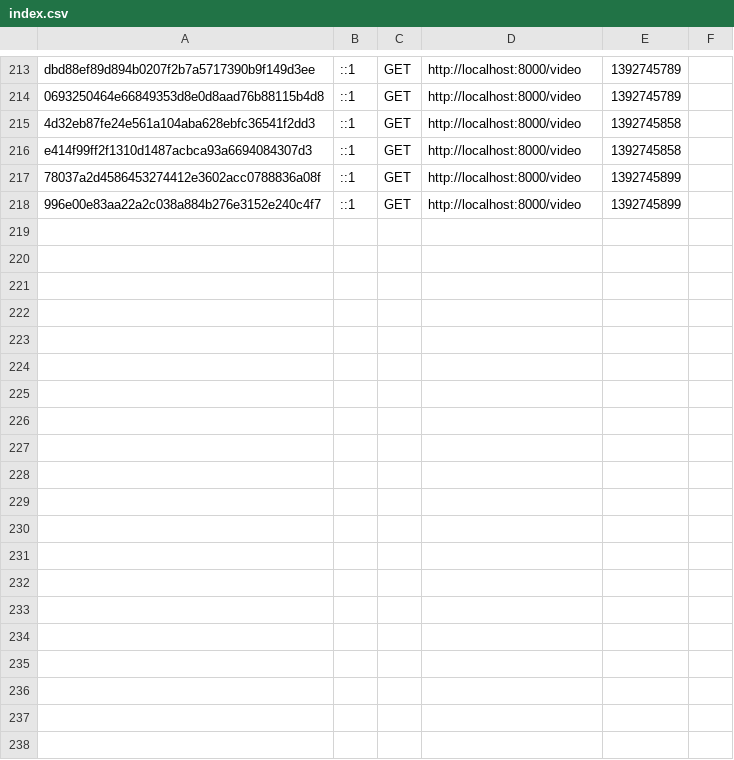
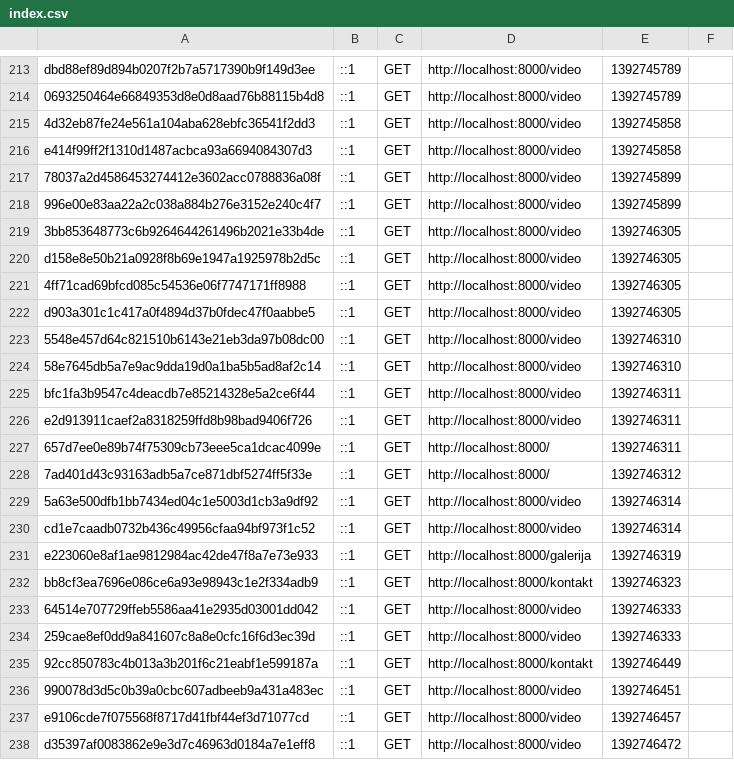
Before and after one commit to sanofuzir/damainpotepuh, a CSV file: app/cache/dev/profiler/index.csv, drawn as a sheet; only a part is shown, gaps mark what is left out; the diff covers the shown part only.

```diff
--- a/app/cache/dev/profiler/index.csv
+++ b/app/cache/dev/profiler/index.csv
@@ -218 +218,21 @@ e414f99ff2f1310d1487acbca93a6694084307d3,::1,GET,http://localhost:8000/video,139
 996e00e83aa22a2c038a884b276e3152e240c4f7,::1,GET,http://localhost:8000/video,1392745899,
+3bb853648773c6b9264644261496b2021e33b4de,::1,GET,http://localhost:8000/video,1392746305,
+d158e8e50b21a0928f8b69e1947a1925978b2d5c,::1,GET,http://localhost:8000/video,1392746305,
+4ff71cad69bfcd085c54536e06f7747171ff8988,::1,GET,http://localhost:8000/video,1392746305,
+d903a301c1c417a0f4894d37b0fdec47f0aabbe5,::1,GET,http://localhost:8000/video,1392746305,
+5548e457d64c821510b6143e21eb3da97b08dc00,::1,GET,http://localhost:8000/video,1392746310,
+58e7645db5a7e9ac9dda19d0a1ba5b5ad8af2c14,::1,GET,http://localhost:8000/video,1392746310,
+bfc1fa3b9547c4deacdb7e85214328e5a2ce6f44,::1,GET,http://localhost:8000/video,1392746311,
+e2d913911caef2a8318259ffd8b98bad9406f726,::1,GET,http://localhost:8000/video,1392746311,
+657d7ee0e89b74f75309cb73eee5ca1dcac4099e,::1,GET,http://localhost:8000/,1392746311,
+7ad401d43c93163adb5a7ce871dbf5274ff5f33e,::1,GET,http://localhost:8000/,1392746312,
+5a63e500dfb1bb7434ed04c1e5003d1cb3a9df92,::1,GET,http://localhost:8000/video,1392746314,
+cd1e7caadb0732b436c49956cfaa94bf973f1c52,::1,GET,http://localhost:8000/video,1392746314,
+e223060e8af1ae9812984ac42de47f8a7e73e933,::1,GET,http://localhost:8000/galerija,1392746319,
+bb8cf3ea7696e086ce6a93e98943c1e2f334adb9,::1,GET,http://localhost:8000/kontakt,1392746323,
+64514e707729ffeb5586aa41e2935d03001dd042,::1,GET,http://localhost:8000/video,1392746333,
+259cae8ef0dd9a841607c8a8e0cfc16f6d3ec39d,::1,GET,http://localhost:8000/video,1392746333,
+92cc850783c4b013a3b201f6c21eabf1e599187a,::1,GET,http://localhost:8000/kontakt,1392746449,
+990078d3d5c0b39a0cbc607adbeeb9a431a483ec,::1,GET,http://localhost:8000/video,1392746451,
+e9106cde7f075568f8717d41fbf44ef3d71077cd,::1,GET,http://localhost:8000/video,1392746457,
+d35397af0083862e9e3d7c46963d0184a7e1eff8,::1,GET,http://localhost:8000/video,1392746472,
```
Also changed, not shown: 11 added rows elsewhere in this file, 40 other files.
